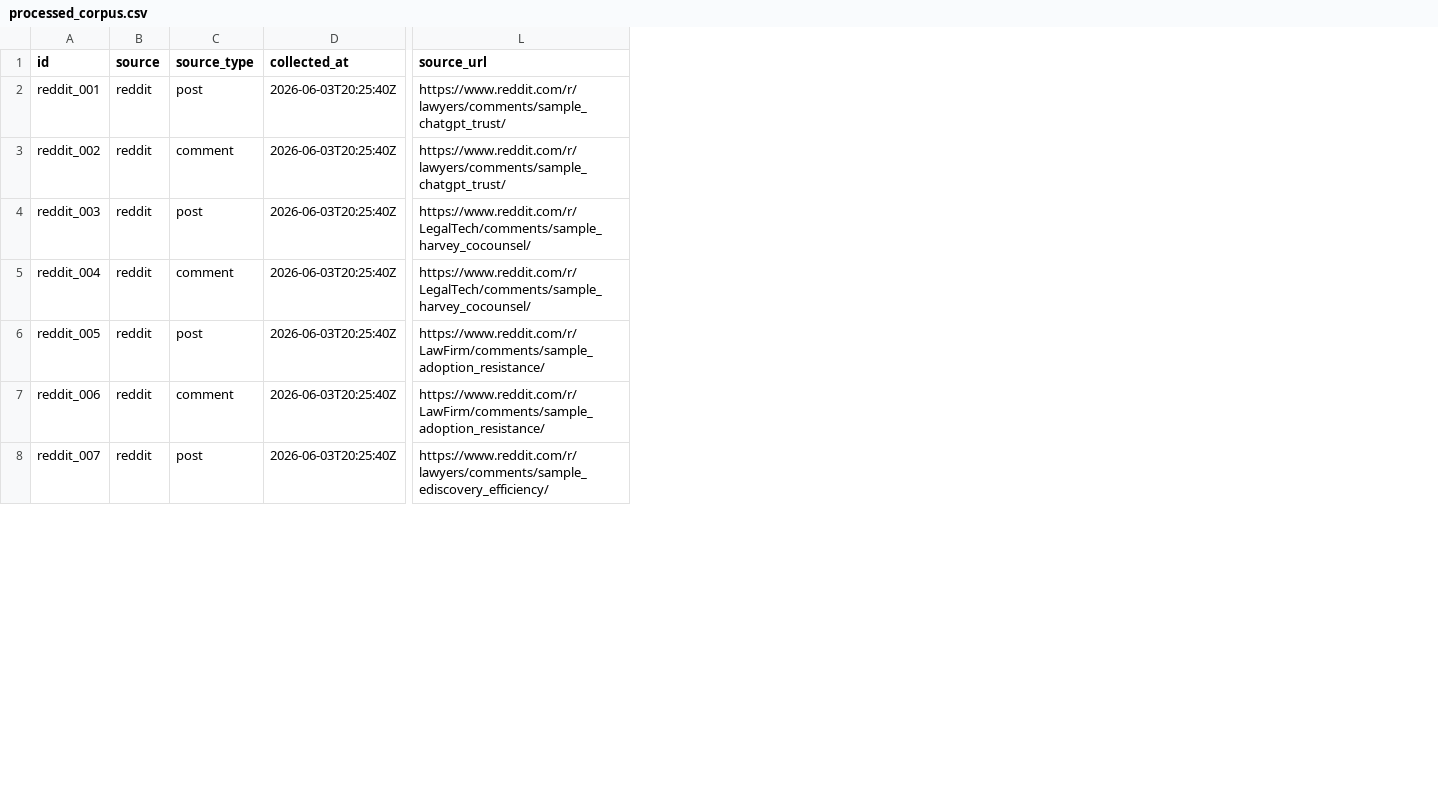
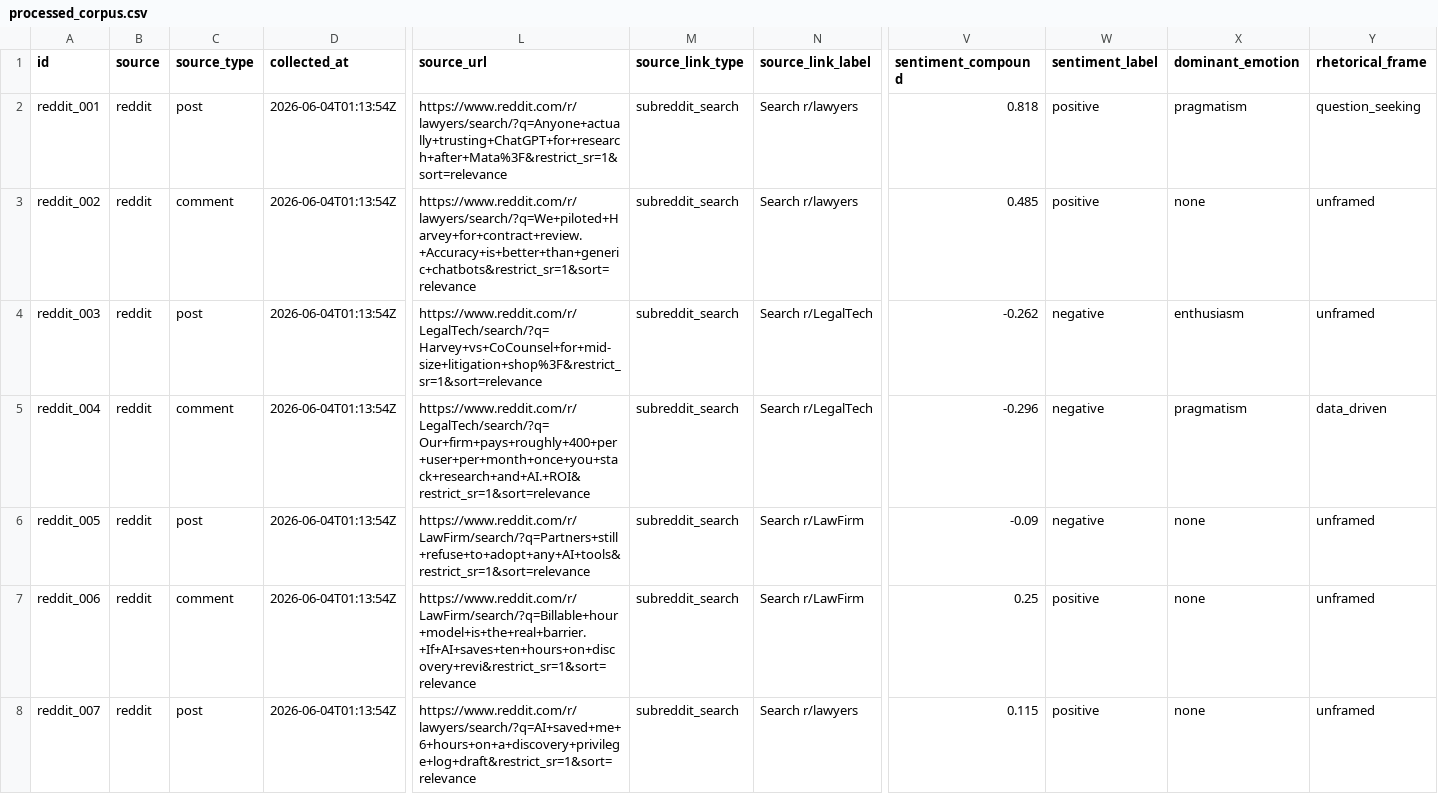
Before and after one commit to ranjitharangaswamy/hcde530, a CSV file: MiniProject2/data/processed_corpus.csv, drawn as a sheet; only a part is shown, gaps mark what is left out; the diff covers the shown part only; the diff names each change by its address in the sheet, - before the commit and + after, or states it on an @@ line.

```diff
--- a/MiniProject2/data/processed_corpus.csv
+++ b/MiniProject2/data/processed_corpus.csv
+column M (source_link_type), rows 2-8: all subreddit_search
+column N (source_link_label), rows 2-8: Search r/lawyers | Search r/lawyers | Search r/LegalTech | Search r/LegalTech | Search r/LawFirm | Search r/LawFirm | Search r/lawyers
+column V (sentiment_compound), rows 2-8: 0.818 | 0.485 | -0.262 | -0.296 | -0.09 | 0.25 | 0.115
+column W (sentiment_label), rows 2-8: positive | positive | negative | negative | negative | positive | positive
+column X (dominant_emotion), rows 2-8: pragmatism | none | enthusiasm | pragmatism | none | none | none
+column Y (rhetorical_frame), rows 2-8: question_seeking | unframed | unframed | data_driven | unframed | unframed | unframed
-D2:D8 (collected_at): 2026-06-03T20:25:40Z
+D2:D8 (collected_at): 2026-06-04T01:13:54Z
-L2 (source_url): https://www.reddit.com/r/lawyers/comments/sample_chatgpt_trust/
+L2 (source_url): https://www.reddit.com/r/lawyers/search/?q=Anyone+actually+trusting+ChatGPT+for+research+after+Mata%3F&restrict_sr=1&sort=relevance
-L3 (source_url): https://www.reddit.com/r/lawyers/comments/sample_chatgpt_trust/
+L3 (source_url): https://www.reddit.com/r/lawyers/search/?q=We+piloted+Harvey+for+contract+review.+Accuracy+is+better+than+generic+chatbots&restrict_sr=1&sort=relevance
-L4 (source_url): https://www.reddit.com/r/LegalTech/comments/sample_harvey_cocounsel/
+L4 (source_url): https://www.reddit.com/r/LegalTech/search/?q=Harvey+vs+CoCounsel+for+mid-size+litigation+shop%3F&restrict_sr=1&sort=relevance
-L5 (source_url): https://www.reddit.com/r/LegalTech/comments/sample_harvey_cocounsel/
+L5 (source_url): https://www.reddit.com/r/LegalTech/search/?q=Our+firm+pays+roughly+400+per+user+per+month+once+you+stack+research+and+AI.+ROI&restrict_sr=1&sort=relevance
-L6 (source_url): https://www.reddit.com/r/LawFirm/comments/sample_adoption_resistance/
+L6 (source_url): https://www.reddit.com/r/LawFirm/search/?q=Partners+still+refuse+to+adopt+any+AI+tools&restrict_sr=1&sort=relevance
-L7 (source_url): https://www.reddit.com/r/LawFirm/comments/sample_adoption_resistance/
+L7 (source_url): https://www.reddit.com/r/LawFirm/search/?q=Billable+hour+model+is+the+real+barrier.+If+AI+saves+ten+hours+on+discovery+revi&restrict_sr=1&sort=relevance
-L8 (source_url): https://www.reddit.com/r/lawyers/comments/sample_ediscovery_efficiency/
+L8 (source_url): https://www.reddit.com/r/lawyers/search/?q=AI+saved+me+6+hours+on+a+discovery+privilege+log+draft&restrict_sr=1&sort=relevance
```
Also changed, not shown: 36 edited cells elsewhere in this file, MiniProject2/data/raw_reddit_posts.csv, MiniProject2/outputs/theme_summary.csv, 31 other files.
